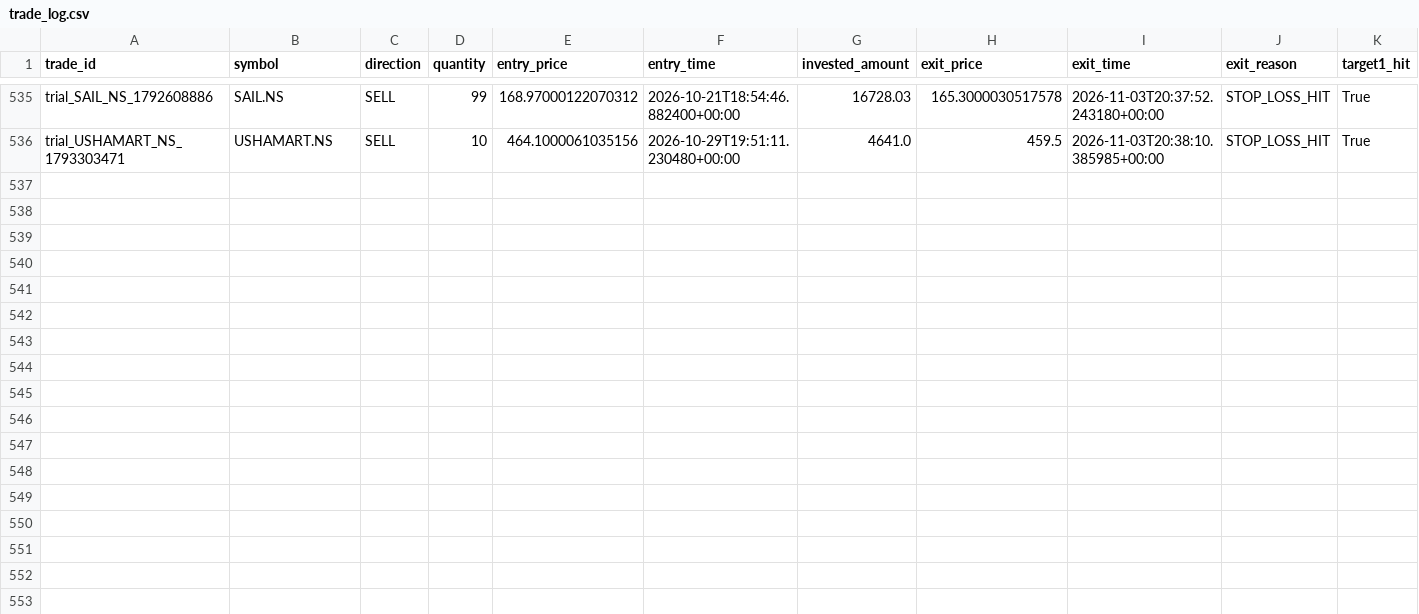
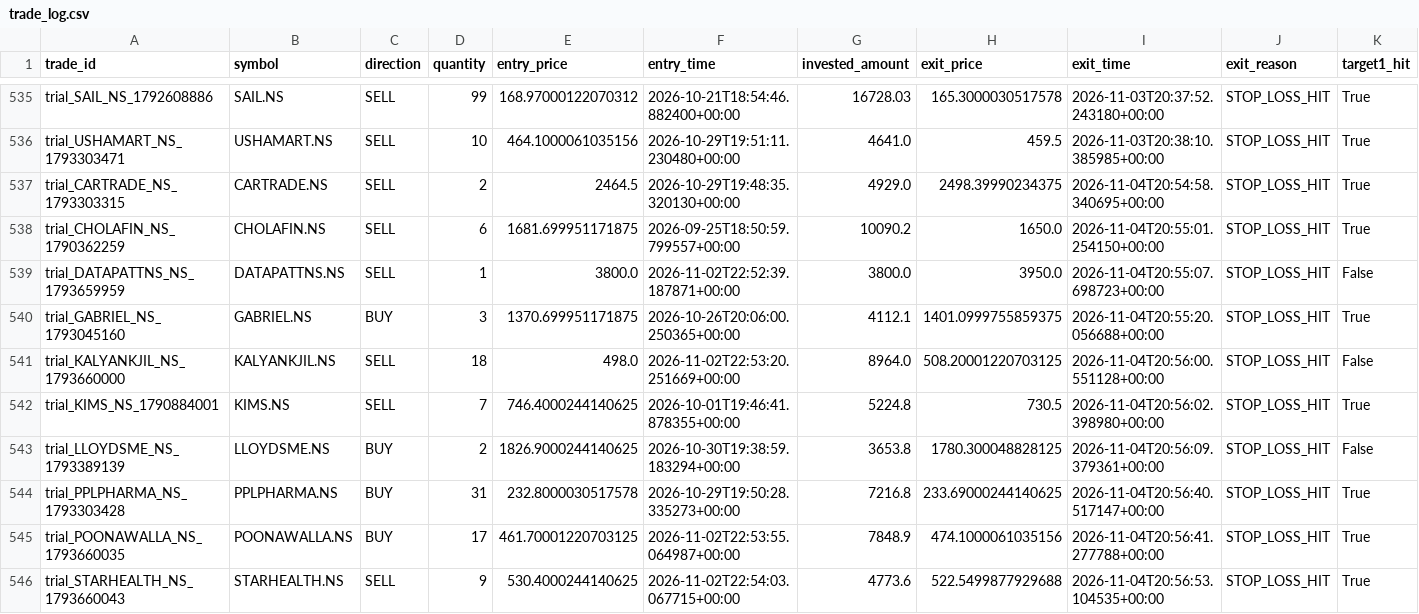
Before and after one commit to gobo-pixel/Professional-setup-of-swing-trading-Fixed-version2, a CSV file: storage/trial_trades/trade_log.csv, drawn as a sheet; only a part is shown, gaps mark what is left out; rows hold the shown columns only; the diff names each change by its address in the sheet, - before the commit and + after, or states it on an @@ line.

```diff
--- a/storage/trial_trades/trade_log.csv
+++ b/storage/trial_trades/trade_log.csv
+row 537: trial_CARTRADE_NS_1793303315 | CARTRADE.NS | SELL | 2 | 2464.5 | 2026-10-29T19:48:35.320130+00:00 | 4929.0 | 2498.39990234375 | 2026-11-04T20:54:58.340695+00:00 | STOP_LOSS_HIT | True
+row 538: trial_CHOLAFIN_NS_1790362259 | CHOLAFIN.NS | SELL | 6 | 1681.699951171875 | 2026-09-25T18:50:59.799557+00:00 | 10090.2 | 1650.0 | 2026-11-04T20:55:01.254150+00:00 | STOP_LOSS_HIT | True
+row 539: trial_DATAPATTNS_NS_1793659959 | DATAPATTNS.NS | SELL | 1 | 3800.0 | 2026-11-02T22:52:39.187871+00:00 | 3800.0 | 3950.0 | 2026-11-04T20:55:07.698723+00:00 | STOP_LOSS_HIT | False
+row 540: trial_GABRIEL_NS_1793045160 | GABRIEL.NS | BUY | 3 | 1370.699951171875 | 2026-10-26T20:06:00.250365+00:00 | 4112.1 | 1401.0999755859375 | 2026-11-04T20:55:20.056688+00:00 | STOP_LOSS_HIT | True
+row 541: trial_KALYANKJIL_NS_1793660000 | KALYANKJIL.NS | SELL | 18 | 498.0 | 2026-11-02T22:53:20.251669+00:00 | 8964.0 | 508.20001220703125 | 2026-11-04T20:56:00.551128+00:00 | STOP_LOSS_HIT | False
+row 542: trial_KIMS_NS_1790884001 | KIMS.NS | SELL | 7 | 746.4000244140625 | 2026-10-01T19:46:41.878355+00:00 | 5224.8 | 730.5 | 2026-11-04T20:56:02.398980+00:00 | STOP_LOSS_HIT | True
+row 543: trial_LLOYDSME_NS_1793389139 | LLOYDSME.NS | BUY | 2 | 1826.9000244140625 | 2026-10-30T19:38:59.183294+00:00 | 3653.8 | 1780.300048828125 | 2026-11-04T20:56:09.379361+00:00 | STOP_LOSS_HIT | False
+row 544: trial_PPLPHARMA_NS_1793303428 | PPLPHARMA.NS | BUY | 31 | 232.8000030517578 | 2026-10-29T19:50:28.335273+00:00 | 7216.8 | 233.69000244140625 | 2026-11-04T20:56:40.517147+00:00 | STOP_LOSS_HIT | True
+row 545: trial_POONAWALLA_NS_1793660035 | POONAWALLA.NS | BUY | 17 | 461.70001220703125 | 2026-11-02T22:53:55.064987+00:00 | 7848.9 | 474.1000061035156 | 2026-11-04T20:56:41.277788+00:00 | STOP_LOSS_HIT | True
+row 546: trial_STARHEALTH_NS_1793660043 | STARHEALTH.NS | SELL | 9 | 530.4000244140625 | 2026-11-02T22:54:03.067715+00:00 | 4773.6 | 522.5499877929688 | 2026-11-04T20:56:53.104535+00:00 | STOP_LOSS_HIT | True
```
Also changed, not shown: 1 other file.
